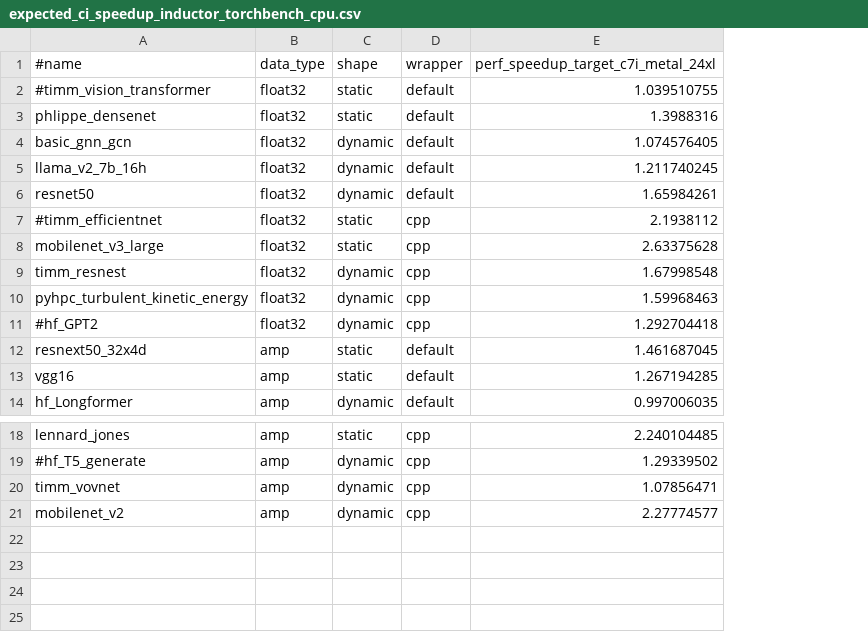
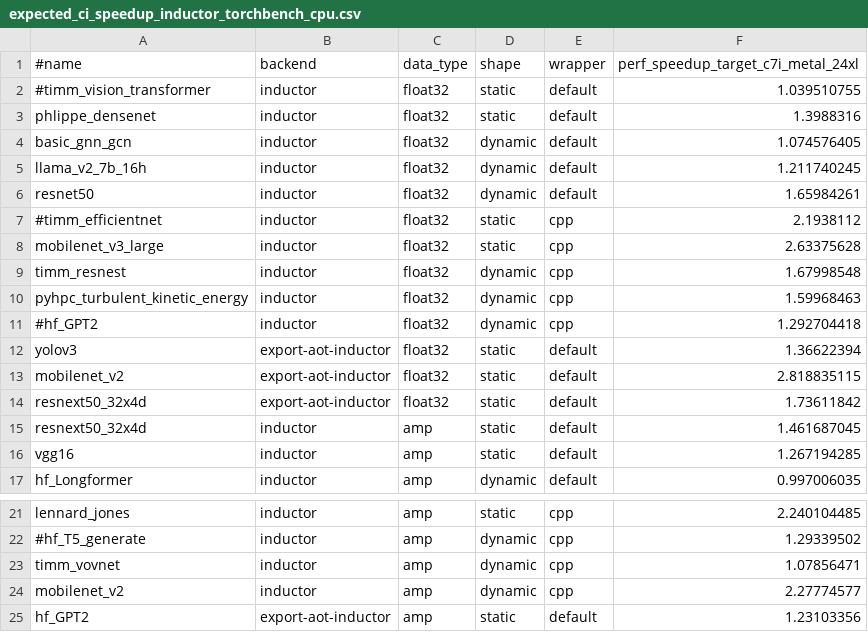
Before and after one commit to kavlal6/pytorch, a CSV file: benchmarks/dynamo/expected_ci_speedup_inductor_torchbench_cpu.csv, drawn as a sheet; only a part is shown, gaps mark what is left out; the diff names each change by its address in the sheet, - before the commit and + after, or states it on an @@ line.

Commit message:
[CI] Enable AOT inductor in cpu performance smoke test (#130097)
Pull Request resolved: https://github.com/pytorch/pytorch/pull/130097
Approved by: https://github.com/chuanqi129, https://github.com/desertfire

```diff
--- a/benchmarks/dynamo/expected_ci_speedup_inductor_torchbench_cpu.csv
+++ b/benchmarks/dynamo/expected_ci_speedup_inductor_torchbench_cpu.csv
+column B (backend), rows 2-11: all inductor; rows 15-17: all inductor; rows 21-24: all inductor
+row 12: yolov3 | export-aot-inductor | float32 | static | default | 1.36622394
+row 13: mobilenet_v2 | export-aot-inductor | float32 | static | default | 2.818835115
+row 14: resnext50_32x4d | export-aot-inductor | float32 | static | default | 1.73611842
+row 25: hf_GPT2 | export-aot-inductor | amp | static | default | 1.23103356
```
Also changed, not shown: 1 other file.
